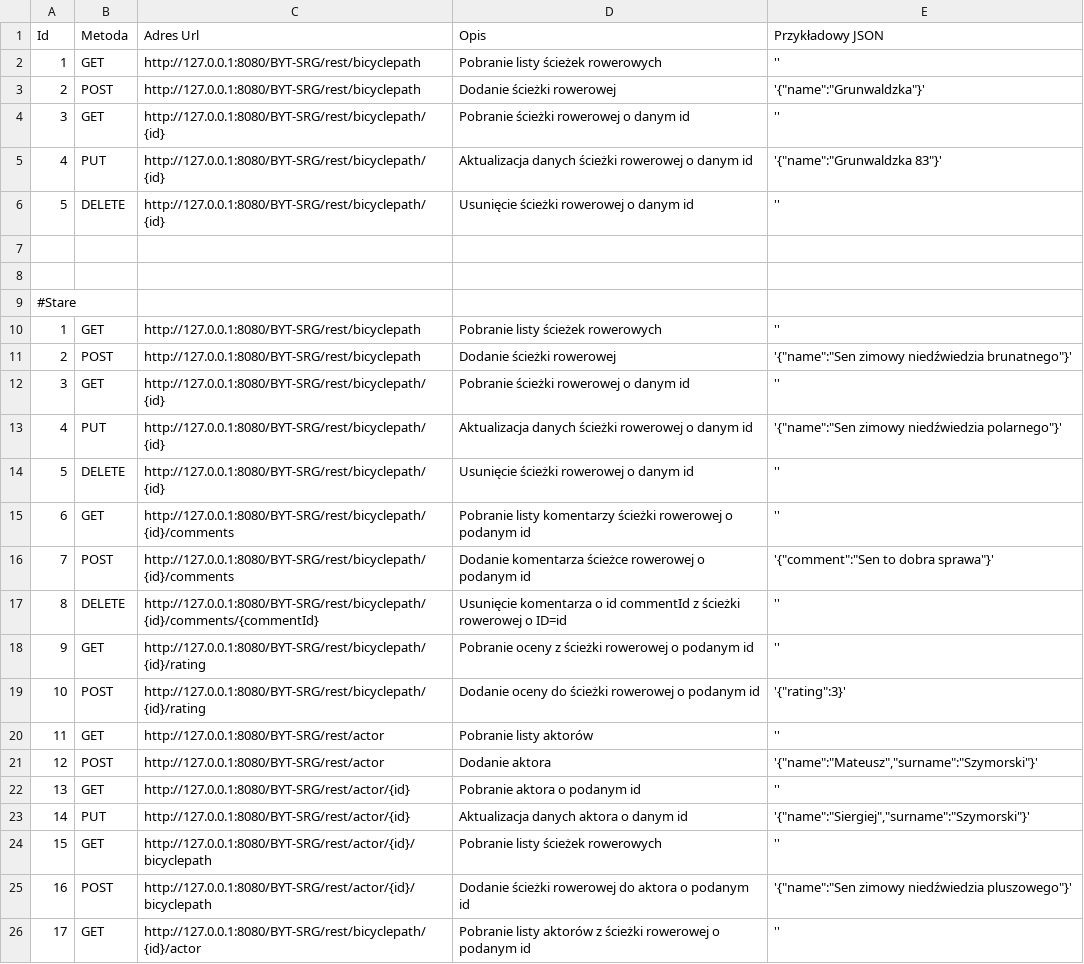
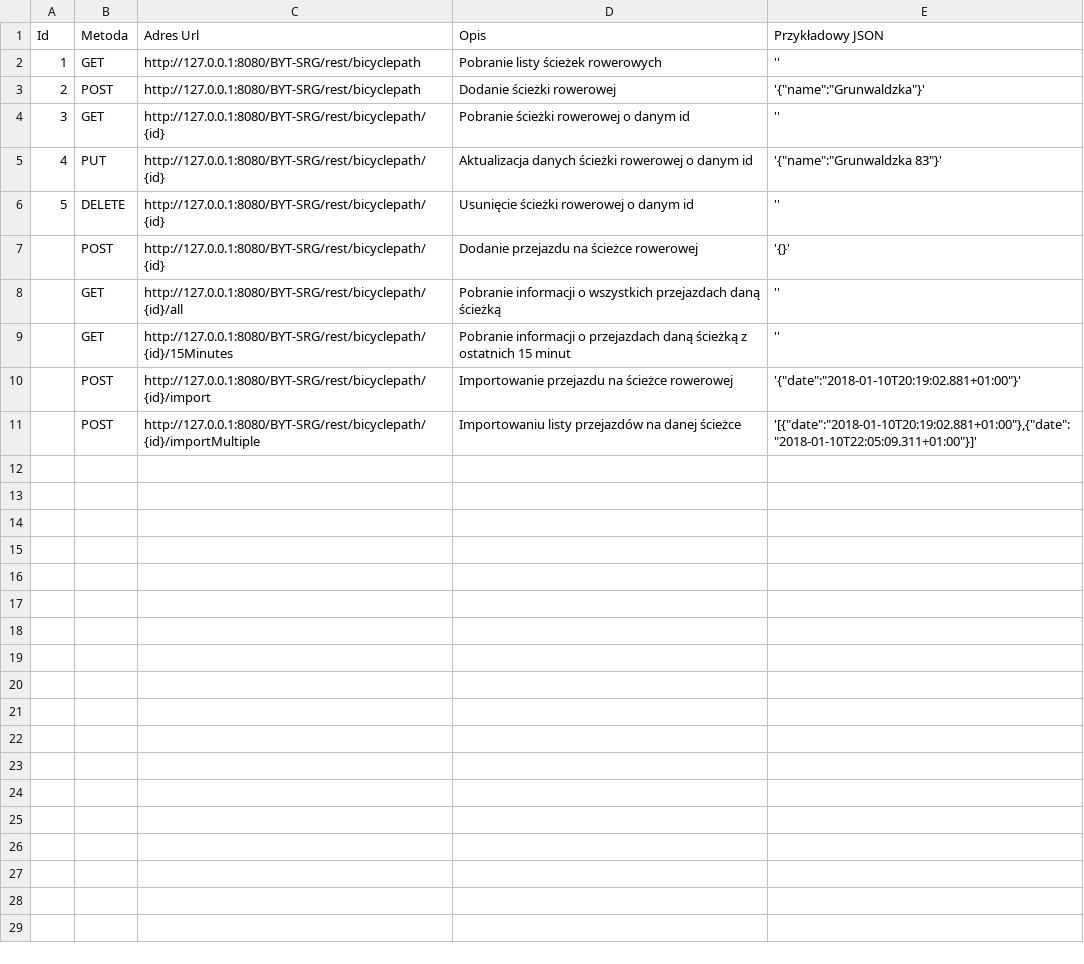
Before and after one commit to s14774/BYT-SRG, a CSV file: Dokumentacja.csv, drawn as a sheet; removed rows and columns are numbered as before the commit, all else as after; the diff names each change by its address in the sheet, - before the commit and + after, or states it on an @@ line.

```diff
--- a/Dokumentacja.csv
+++ b/Dokumentacja.csv
-row 7: (empty)
-row 8: (empty)
-row 9: #Stare
-row 10: 1 | GET | http://127.0.0.1:8080/BYT-SRG/rest/bicyclepath | Pobranie listy ścieżek rowerowych | ''
@@ column A (Id) renumbered between rows 7 and 11 @@
-C7 (Adres Url): http://127.0.0.1:8080/BYT-SRG/rest/bicyclepath
+C7 (Adres Url): http://127.0.0.1:8080/BYT-SRG/rest/bicyclepath/{id}
-D7 (Opis): Dodanie ścieżki rowerowej
+D7 (Opis): Dodanie przejazdu na ścieżce rowerowej
-E7 (Przykładowy JSON): '{"name":"Sen zimowy niedźwiedzia brunatnego"}'
+E7 (Przykładowy JSON): '{}'
-C8 (Adres Url): http://127.0.0.1:8080/BYT-SRG/rest/bicyclepath/{id}
+C8 (Adres Url): http://127.0.0.1:8080/BYT-SRG/rest/bicyclepath/{id}/all
-D8 (Opis): Pobranie ścieżki rowerowej o danym id
+D8 (Opis): Pobranie informacji o wszystkich przejazdach daną ścieżką
-row 13: 4 | PUT | http://127.0.0.1:8080/BYT-SRG/rest/bicyclepath/{id} | Aktualizacja danych ścieżki rowerowej o danym id | '{"name":"Sen zimowy niedźwiedzia polarnego"}'
-row 14: 5 | DELETE | http://127.0.0.1:8080/BYT-SRG/rest/bicyclepath/{id} | Usunięcie ścieżki rowerowej o danym id | ''
-C9 (Adres Url): http://127.0.0.1:8080/BYT-SRG/rest/bicyclepath/{id}/comments
+C9 (Adres Url): http://127.0.0.1:8080/BYT-SRG/rest/bicyclepath/{id}/15Minutes
-D9 (Opis): Pobranie listy komentarzy ścieżki rowerowej o podanym id
+D9 (Opis): Pobranie informacji o przejazdach daną ścieżką z ostatnich 15 minut
-C10 (Adres Url): http://127.0.0.1:8080/BYT-SRG/rest/bicyclepath/{id}/comments
+C10 (Adres Url): http://127.0.0.1:8080/BYT-SRG/rest/bicyclepath/{id}/import
-D10 (Opis): Dodanie komentarza ścieżce rowerowej o podanym id
+D10 (Opis): Importowanie przejazdu na ścieżce rowerowej
-E10 (Przykładowy JSON): '{"comment":"Sen to dobra sprawa"}'
+E10 (Przykładowy JSON): '{"date":"2018-01-10T20:19:02.881+01:00"}'
-row 17: 8 | DELETE | http://127.0.0.1:8080/BYT-SRG/rest/bicyclepath/{id}/comments/{commentId} | Usunięcie komentarza o id commentId z ścieżki rowerowej o ID=id | ''
-row 18: 9 | GET | http://127.0.0.1:8080/BYT-SRG/rest/bicyclepath/{id}/rating | Pobranie oceny z ścieżki rowerowej o podanym id | ''
-row 19: 10 | POST | http://127.0.0.1:8080/BYT-SRG/rest/bicyclepath/{id}/rating | Dodanie oceny do ścieżki rowerowej o podanym id | '{"rating":3}'
-row 20: 11 | GET | http://127.0.0.1:8080/BYT-SRG/rest/actor | Pobranie listy aktorów | ''
-row 21: 12 | POST | http://127.0.0.1:8080/BYT-SRG/rest/actor | Dodanie aktora | '{"name":"Mateusz","surname":"Szymorski"}'
-row 22: 13 | GET | http://127.0.0.1:8080/BYT-SRG/rest/actor/{id} | Pobranie aktora o podanym id | ''
-row 23: 14 | PUT | http://127.0.0.1:8080/BYT-SRG/rest/actor/{id} | Aktualizacja danych aktora o danym id | '{"name":"Siergiej","surname":"Szymorski"}'
-row 24: 15 | GET | http://127.0.0.1:8080/BYT-SRG/rest/actor/{id}/bicyclepath | Pobranie listy ścieżek rowerowych | ''
-C11 (Adres Url): http://127.0.0.1:8080/BYT-SRG/rest/actor/{id}/bicyclepath
+C11 (Adres Url): http://127.0.0.1:8080/BYT-SRG/rest/bicyclepath/{id}/importMultiple
-D11 (Opis): Dodanie ścieżki rowerowej do aktora o podanym id
+D11 (Opis): Importowaniu listy przejazdów na danej ścieżce
-E11 (Przykładowy JSON): '{"name":"Sen zimowy niedźwiedzia pluszowego"}'
+E11 (Przykładowy JSON): '[{"date":"2018-01-10T20:19:02.881+01:00"},{"date":"2018-01-10T22:05:09.311+01:00"}]'
-row 26: 17 | GET | http://127.0.0.1:8080/BYT-SRG/rest/bicyclepath/{id}/actor | Pobranie listy aktorów z ścieżki rowerowej o podanym id | ''
```
Also changed, not shown: 4 other files.
